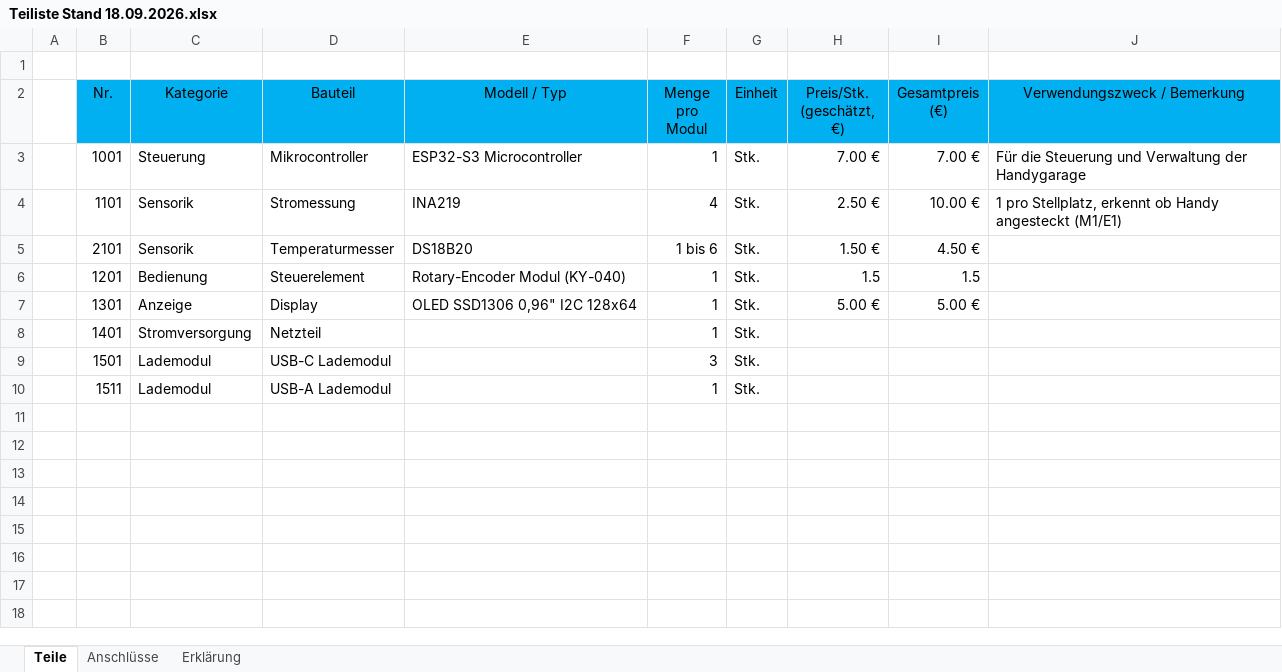
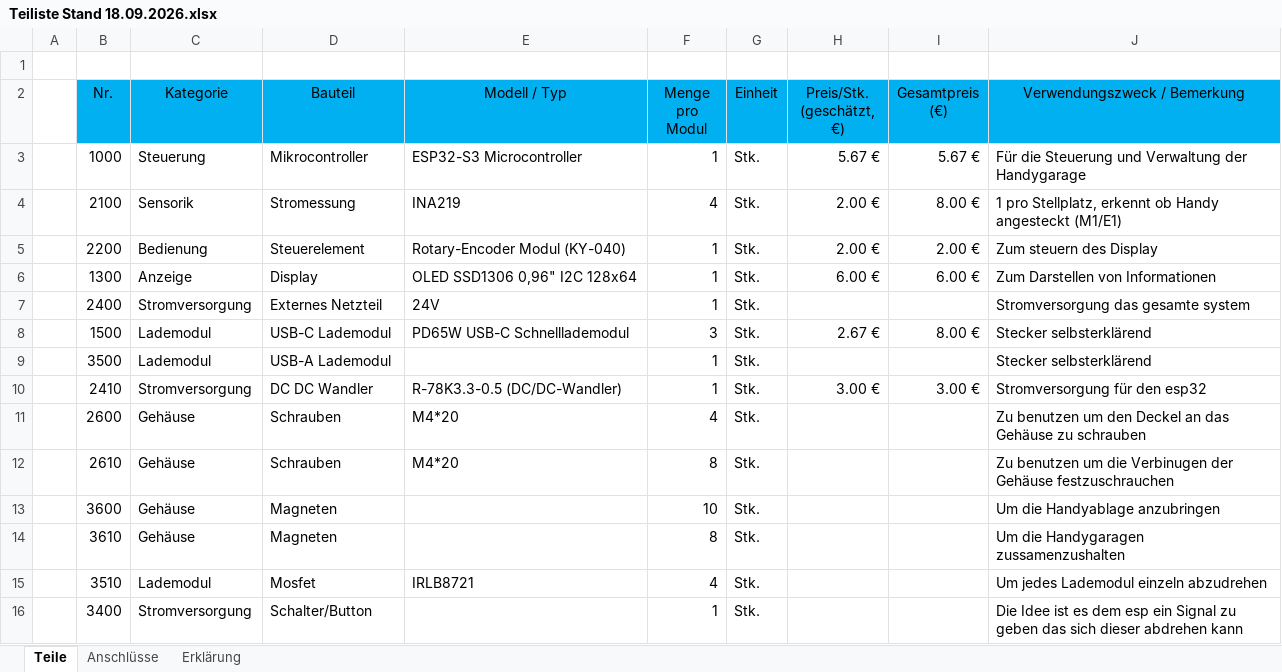
Before and after one commit to herer12/HandyGarage, an Excel workbook: Hardware/Teiliste Stand 18.09.2026.xlsx, sheet Teile, drawn as a sheet; values as stored, in another font and other column widths than the file's, no borders; removed rows and columns are numbered as before the commit, all else as after; the diff names each change by its address in the sheet, - before the commit and + after, or states it on an @@ line.

```diff
--- a/Hardware/Teiliste Stand 18.09.2026.xlsx (sheet Teile)
+++ b/Hardware/Teiliste Stand 18.09.2026.xlsx (sheet Teile)
-B3 (Nr.): 1001
+B3 (Nr.): 1000
-H3 (Preis/Stk. (geschätzt, €)): 7.00 €
+H3 (Preis/Stk. (geschätzt, €)): 5.67 €
-I3 (Gesamtpreis (€)): 7.00 €
+I3 (Gesamtpreis (€)): 5.67 €
-B4 (Nr.): 1101
+B4 (Nr.): 2100
-H4 (Preis/Stk. (geschätzt, €)): 2.50 €
+H4 (Preis/Stk. (geschätzt, €)): 2.00 €
-I4 (Gesamtpreis (€)): 10.00 €
+I4 (Gesamtpreis (€)): 8.00 €
-row 5:  | 2101 | Sensorik | Temperaturmesser | DS18B20 | 1 bis 6 | Stk. | 1.50 € | 4.50 €
-B5 (Nr.): 1201
+B5 (Nr.): 2200
-H5 (Preis/Stk. (geschätzt, €)): 1.5
+H5 (Preis/Stk. (geschätzt, €)): 2.00 €
-I5 (Gesamtpreis (€)): 1.5
+I5 (Gesamtpreis (€)): 2.00 €
-J5 (Verwendungszweck / Bemerkung): (empty)
+J5 (Verwendungszweck / Bemerkung): Zum steuern des Display
-B6 (Nr.): 1301
+B6 (Nr.): 1300
-H6 (Preis/Stk. (geschätzt, €)): 5.00 €
+H6 (Preis/Stk. (geschätzt, €)): 6.00 €
-I6 (Gesamtpreis (€)): 5.00 €
+I6 (Gesamtpreis (€)): 6.00 €
-J6 (Verwendungszweck / Bemerkung): (empty)
+J6 (Verwendungszweck / Bemerkung): Zum Darstellen von Informationen
-row 8:  | 1401 | Stromversorgung | Netzteil |  | 1 | Stk.
-row 9:  | 1501 | Lademodul | USB-C Lademodul |  | 3 | Stk.
+row 7:  | 2400 | Stromversorgung | Externes Netzteil | 24V | 1 | Stk. |  |  | Stromversorgung das gesamte system
+row 8:  | 1500 | Lademodul | USB-C Lademodul | PD65W USB-C Schnelllademodul | 3 | Stk. | 2.67 € | 8.00 € | Stecker selbsterklärend
-B9 (Nr.): 1511
+B9 (Nr.): 3500
-J9 (Verwendungszweck / Bemerkung): (empty)
+J9 (Verwendungszweck / Bemerkung): Stecker selbsterklärend
+row 10:  | 2410 | Stromversorgung | DC DC Wandler | R-78K3.3-0.5 (DC/DC-Wandler) | 1 | Stk. | 3.00 € | 3.00 € | Stromversorgung für den esp32
+row 11:  | 2600 | Gehäuse | Schrauben | M4*20 | 4 | Stk. |  |  | Zu benutzen um den Deckel an das Gehäuse zu schrauben
+row 12:  | 2610 | Gehäuse | Schrauben | M4*20 | 8 | Stk. |  |  | Zu benutzen um die Verbinugen der Gehäuse festzuschrauchen
+row 13:  | 3600 | Gehäuse | Magneten |  | 10 | Stk. |  |  | Um die Handyablage anzubringen
+row 14:  | 3610 | Gehäuse | Magneten |  | 8 | Stk. |  |  | Um die Handygaragen zussamenzushalten
+row 15:  | 3510 | Lademodul | Mosfet | IRLB8721 | 4 | Stk. |  |  | Um jedes Lademodul einzeln abzudrehen
+row 16:  | 3400 | Stromversorgung | Schalter/Button |  | 1 | Stk. |  |  | Die Idee ist es dem esp ein Signal zu geben das sich dieser abdrehen kann
```
Also changed, not shown: sheet Erklärung, sheet Anschlüsse, Organisation/02_Jahresplan_SJ2026_27_SPL_4AHWII.xlsx, 19 other files.
